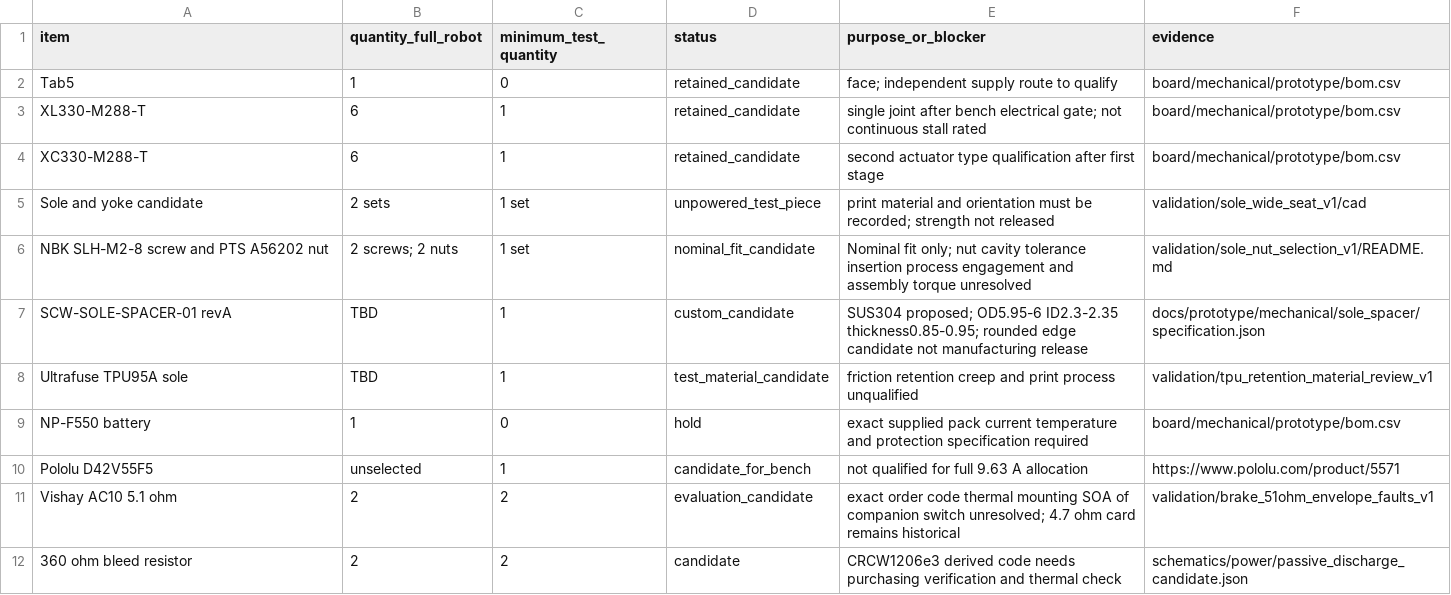
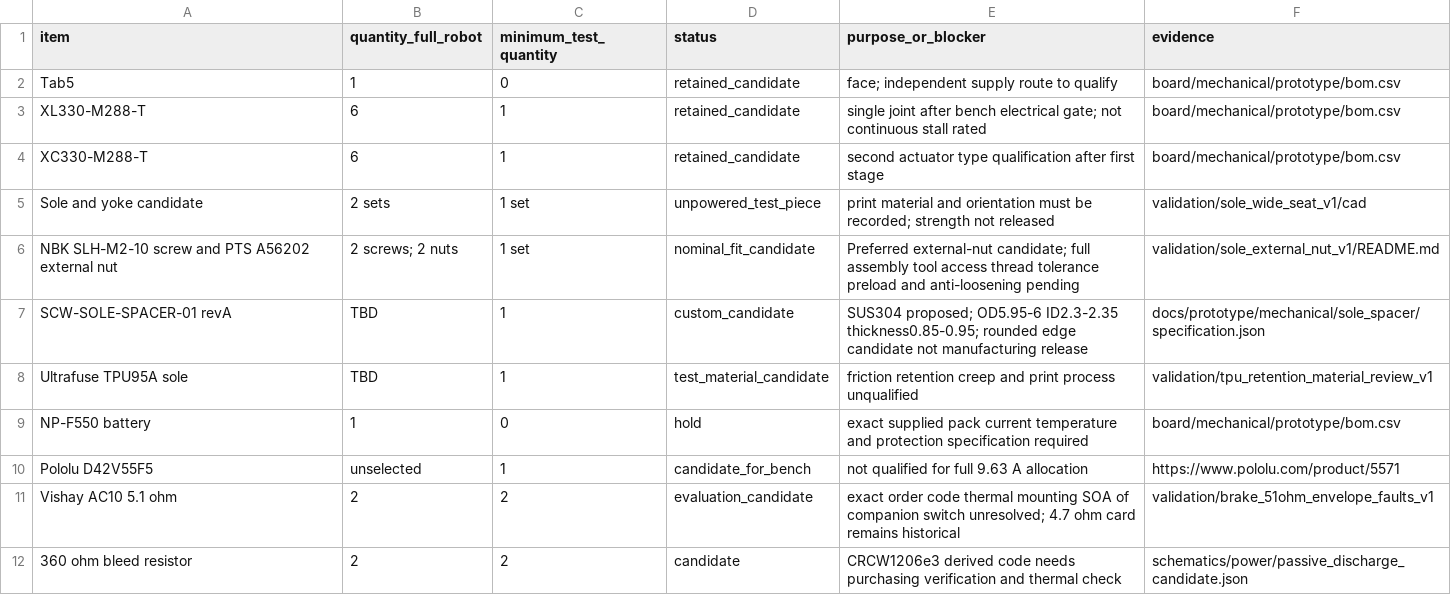
Before and after one commit to meganetaaan/stack-chan-mujoco, a CSV file: docs/prototype/engineering/prototype_decision/candidate_bom.csv, drawn as a sheet; only a part is shown.

Commit message:
Prefer serviceable external sole nut candidate over captive pocket variants

```diff
--- a/docs/prototype/engineering/prototype_decision/candidate_bom.csv
+++ b/docs/prototype/engineering/prototype_decision/candidate_bom.csv
@@ -5,3 +5,3 @@ XC330-M288-T,6,1,retained_candidate,second actuator type qualification after fir
 Sole and yoke candidate,2 sets,1 set,unpowered_test_piece,print material and orientation must be recorded; strength not released,validation/sole_wide_seat_v1/cad
-NBK SLH-M2-8 screw and PTS A56202 nut,2 screws; 2 nuts,1 set,nominal_fit_candidate,Nominal fit only; nut cavity tolerance insertion process engagement and assembly torque unresolved,validation/sole_nut_selection_v1/README.md
+NBK SLH-M2-10 screw and PTS A56202 external nut,2 screws; 2 nuts,1 set,nominal_fit_candidate,Preferred external-nut candidate; full assembly tool access thread tolerance preload and anti-loosening pending,validation/sole_external_nut_v1/README.md
 SCW-SOLE-SPACER-01 revA,TBD,1,custom_candidate,SUS304 proposed; OD5.95-6 ID2.3-2.35 thickness0.85-0.95; rounded edge candidate not manufacturing release,docs/prototype/mechanical/sole_spacer/specification.json
```
Also changed, not shown: 12 other files.
